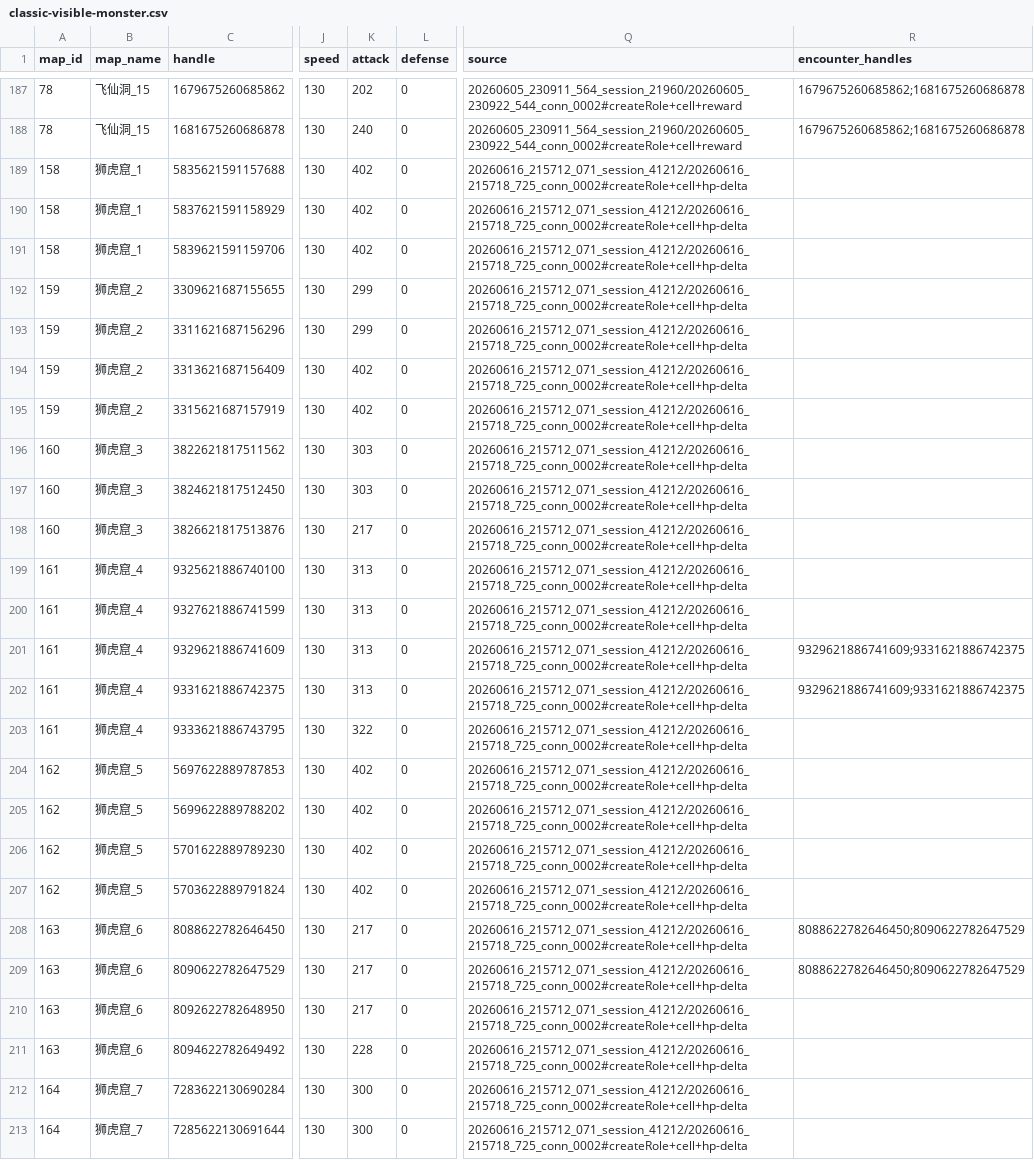
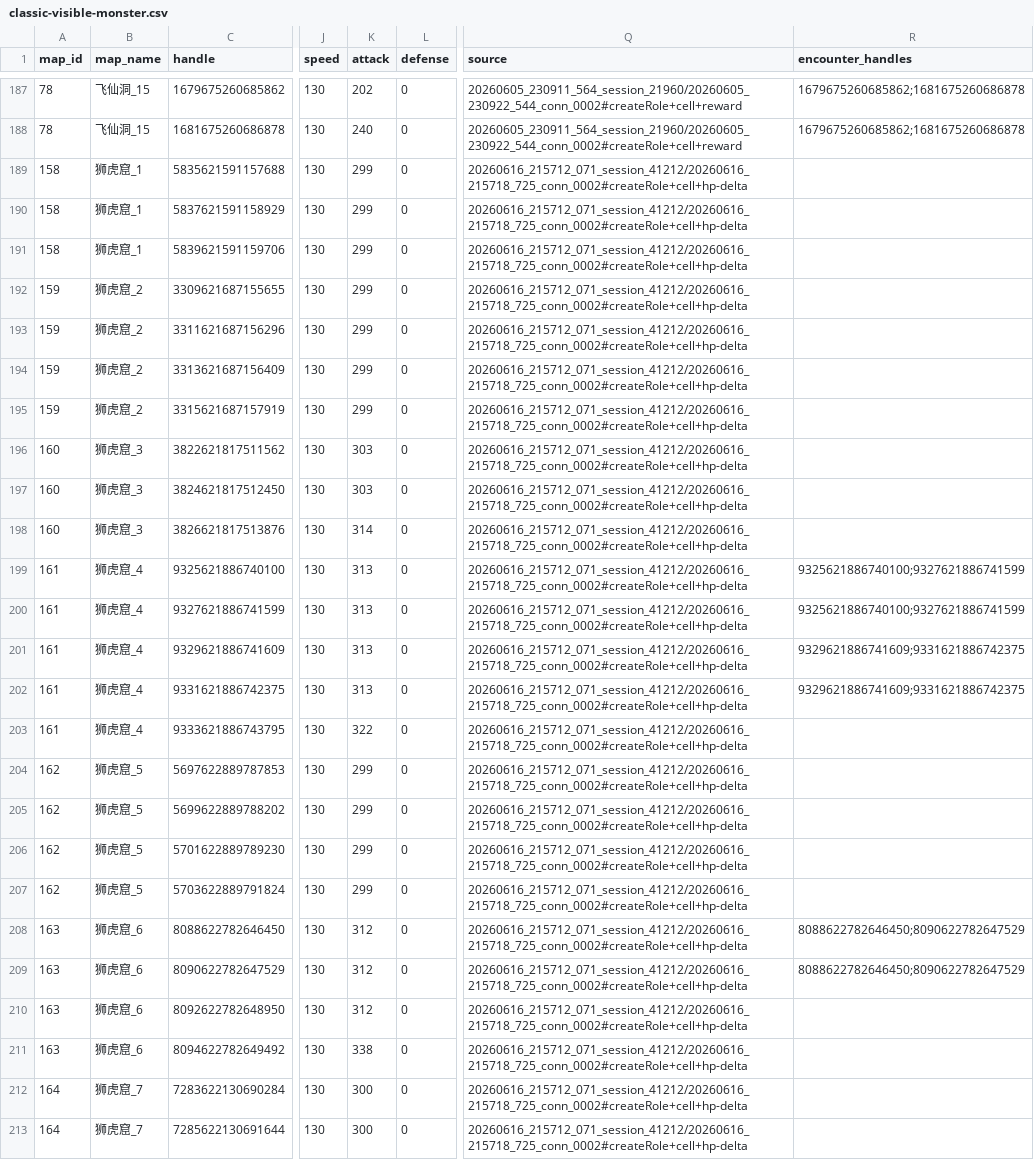
Before and after one commit to aiyouxiAAA/ai-server, a CSV file: internal/battle/config/classic-visible-monster.csv, drawn as a sheet; only a part is shown, gaps mark what is left out; the diff covers the shown part only; the diff names each change by its address in the sheet, - before the commit and + after, or states it on an @@ line.

```diff
--- a/internal/battle/config/classic-visible-monster.csv
+++ b/internal/battle/config/classic-visible-monster.csv
-K189:K191 (attack): 402
+K189:K191 (attack): 299
-K194:K195 (attack): 402
+K194:K195 (attack): 299
-K198 (attack): 217
+K198 (attack): 314
-R199:R200 (encounter_handles): (empty)
+R199:R200 (encounter_handles): 9325621886740100;9327621886741599
-K204:K207 (attack): 402
+K204:K207 (attack): 299
-K208:K210 (attack): 217
+K208:K210 (attack): 312
-K211 (attack): 228
+K211 (attack): 338
```
Also changed, not shown: 10 edited cells elsewhere in this file, internal/classicdata/source/monster-table.csv, 11 other files.
